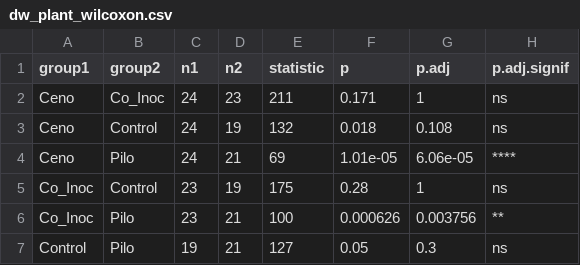
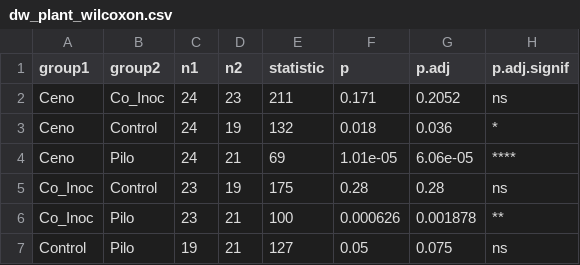
Before and after one commit to nnamremmizxilef/2025_Mycorrhization_Experiment, a CSV file: results/Figure1/dw_plant_wilcoxon.csv, drawn as a sheet.

```diff
--- a/results/Figure1/dw_plant_wilcoxon.csv
+++ b/results/Figure1/dw_plant_wilcoxon.csv
@@ -1,7 +1,7 @@
 "group1","group2","n1","n2","statistic","p","p.adj","p.adj.signif"
-"Ceno","Co_Inoc",24,23,211,0.171,1,"ns"
-"Ceno","Control",24,19,132,0.018,0.108,"ns"
+"Ceno","Co_Inoc",24,23,211,0.171,0.2052,"ns"
+"Ceno","Control",24,19,132,0.018,0.036,"*"
 "Ceno","Pilo",24,21,69,1.01e-05,6.06e-05,"****"
-"Co_Inoc","Control",23,19,175,0.28,1,"ns"
-"Co_Inoc","Pilo",23,21,100,0.000626,0.003756,"**"
-"Control","Pilo",19,21,127,0.05,0.3,"ns"
+"Co_Inoc","Control",23,19,175,0.28,0.28,"ns"
+"Co_Inoc","Pilo",23,21,100,0.000626,0.001878,"**"
+"Control","Pilo",19,21,127,0.05,0.075,"ns"
```
Also changed, not shown: results/Figure1/above_below_ground_wilcoxon.csv, results/Figure1/emm_resource_allocation.csv, 7 other files.
